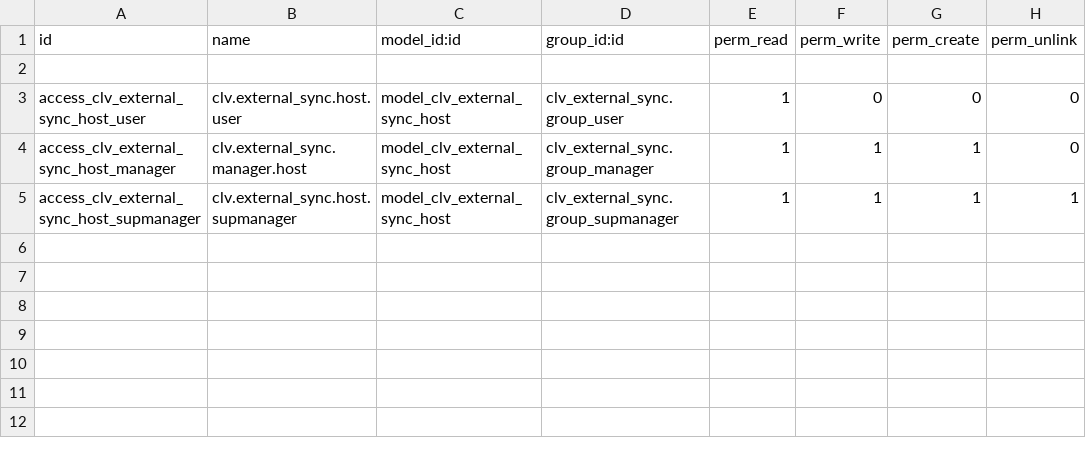
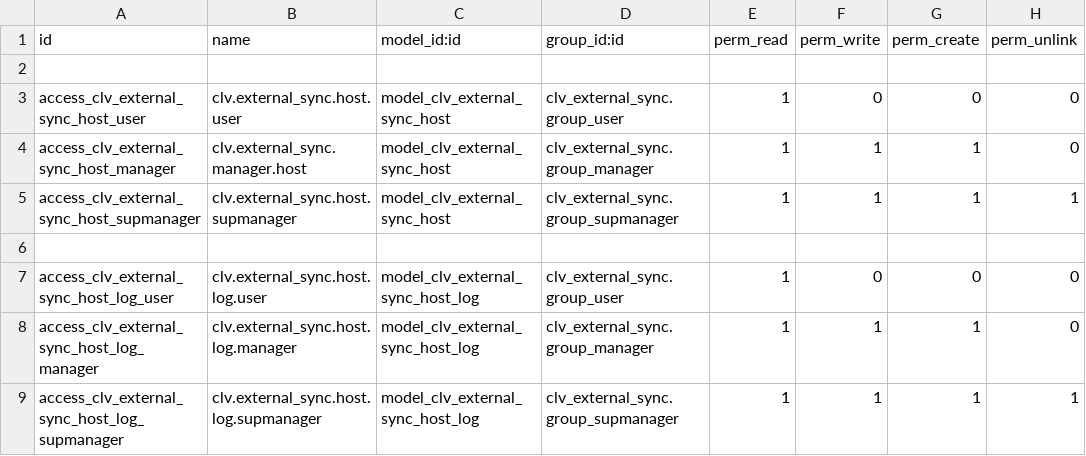
Before and after one commit to CLVsol/clvsol_odoo_addons, a CSV file: clv_external_sync/security/ir.model.access.csv, drawn as a sheet; the diff names each change by its address in the sheet, - before the commit and + after, or states it on an @@ line.

Commit message:
[IMP] clv_external_sync (ADD external_sync_host_log)

```diff
--- a/clv_external_sync/security/ir.model.access.csv
+++ b/clv_external_sync/security/ir.model.access.csv
+row 6: (empty)
+row 7: access_clv_external_sync_host_log_user | clv.external_sync.host.log.user | model_clv_external_sync_host_log | clv_external_sync.group_user | 1 | 0 | 0 | 0
+row 8: access_clv_external_sync_host_log_manager | clv.external_sync.host.log.manager | model_clv_external_sync_host_log | clv_external_sync.group_manager | 1 | 1 | 1 | 0
+row 9: access_clv_external_sync_host_log_supmanager | clv.external_sync.host.log.supmanager | model_clv_external_sync_host_log | clv_external_sync.group_supmanager | 1 | 1 | 1 | 1
```
Also changed, not shown: 4 other files.
